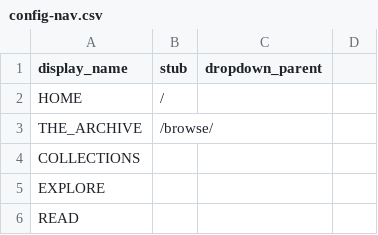
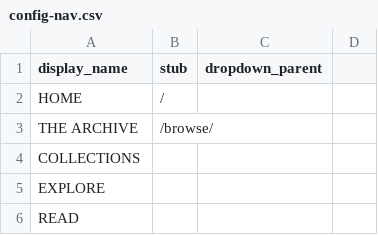
Before and after one commit to 1800nasi/bqkc, a CSV file: _data/config-nav.csv, drawn as a sheet; only a part is shown.

```diff
--- a/_data/config-nav.csv
+++ b/_data/config-nav.csv
@@ -2,3 +2,3 @@ display_name,stub,dropdown_parent
 HOME,/,
-THE_ARCHIVE,/browse/,
+THE ARCHIVE,/browse/,
 COLLECTIONS,,
```
Also changed, not shown: 17 other files.
